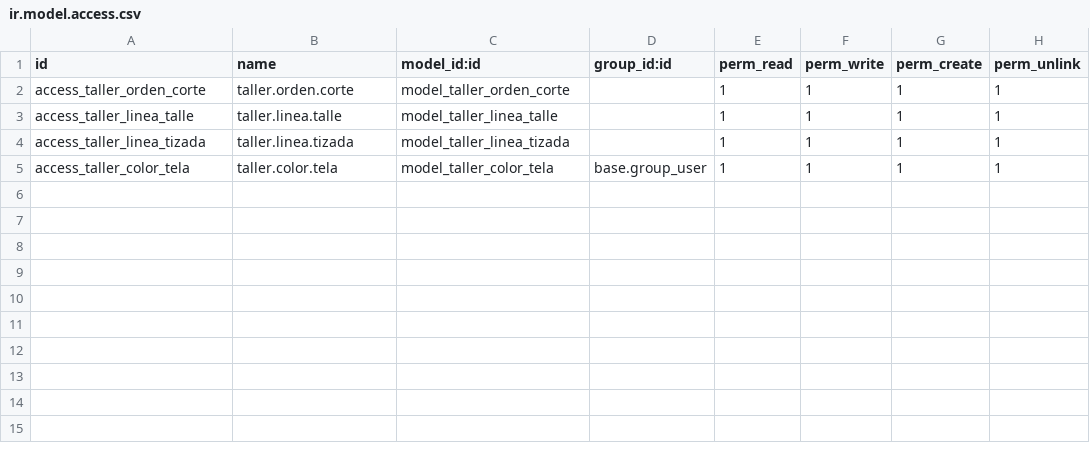
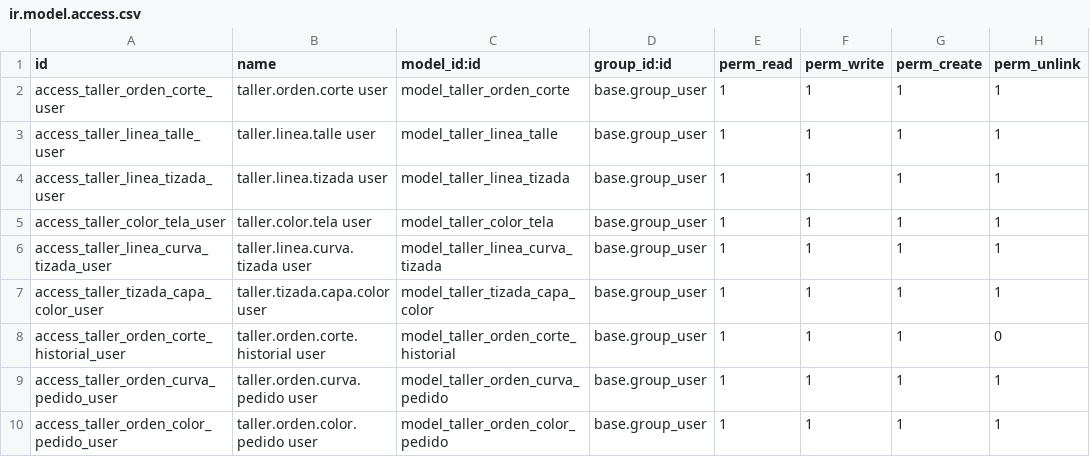
Before and after one commit to danahiden12/odoo-taller-corte, a CSV file: taller_corte/security/ir.model.access.csv, drawn as a sheet.

```diff
--- a/taller_corte/security/ir.model.access.csv
+++ b/taller_corte/security/ir.model.access.csv
@@ -1,5 +1,10 @@
 id,name,model_id:id,group_id:id,perm_read,perm_write,perm_create,perm_unlink
-access_taller_orden_corte,taller.orden.corte,model_taller_orden_corte,,1,1,1,1
-access_taller_linea_talle,taller.linea.talle,model_taller_linea_talle,,1,1,1,1
-access_taller_linea_tizada,taller.linea.tizada,model_taller_linea_tizada,,1,1,1,1
-access_taller_color_tela,taller.color.tela,model_taller_color_tela,base.group_user,1,1,1,1
+access_taller_orden_corte_user,taller.orden.corte user,model_taller_orden_corte,base.group_user,1,1,1,1
+access_taller_linea_talle_user,taller.linea.talle user,model_taller_linea_talle,base.group_user,1,1,1,1
+access_taller_linea_tizada_user,taller.linea.tizada user,model_taller_linea_tizada,base.group_user,1,1,1,1
+access_taller_color_tela_user,taller.color.tela user,model_taller_color_tela,base.group_user,1,1,1,1
+access_taller_linea_curva_tizada_user,taller.linea.curva.tizada user,model_taller_linea_curva_tizada,base.group_user,1,1,1,1
+access_taller_tizada_capa_color_user,taller.tizada.capa.color user,model_taller_tizada_capa_color,base.group_user,1,1,1,1
+access_taller_orden_corte_historial_user,taller.orden.corte.historial user,model_taller_orden_corte_historial,base.group_user,1,1,1,0
+access_taller_orden_curva_pedido_user,taller.orden.curva.pedido user,model_taller_orden_curva_pedido,base.group_user,1,1,1,1
+access_taller_orden_color_pedido_user,taller.orden.color.pedido user,model_taller_orden_color_pedido,base.group_user,1,1,1,1
```
Also changed, not shown: 8 other files.
